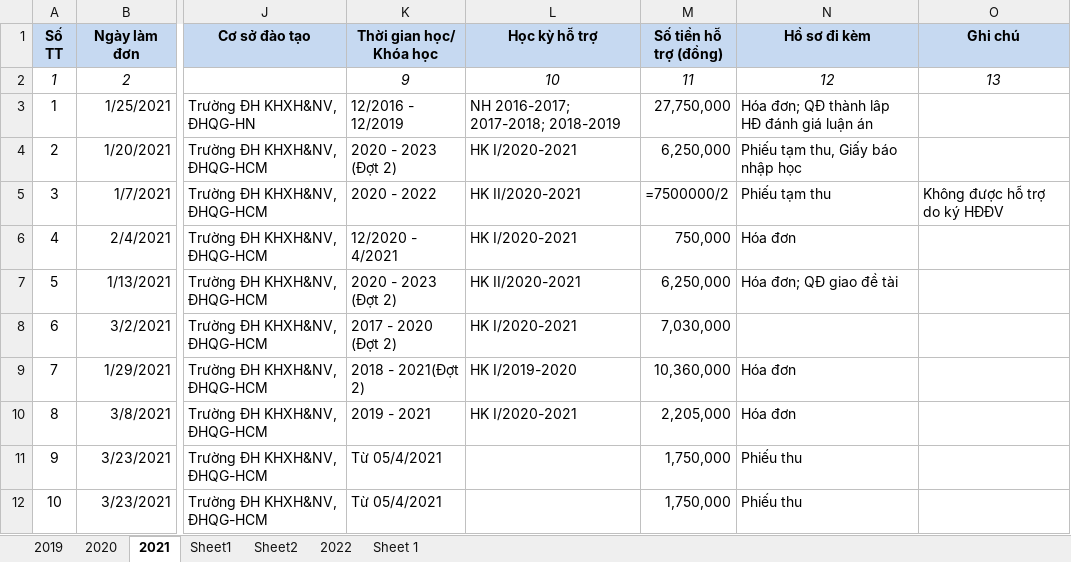
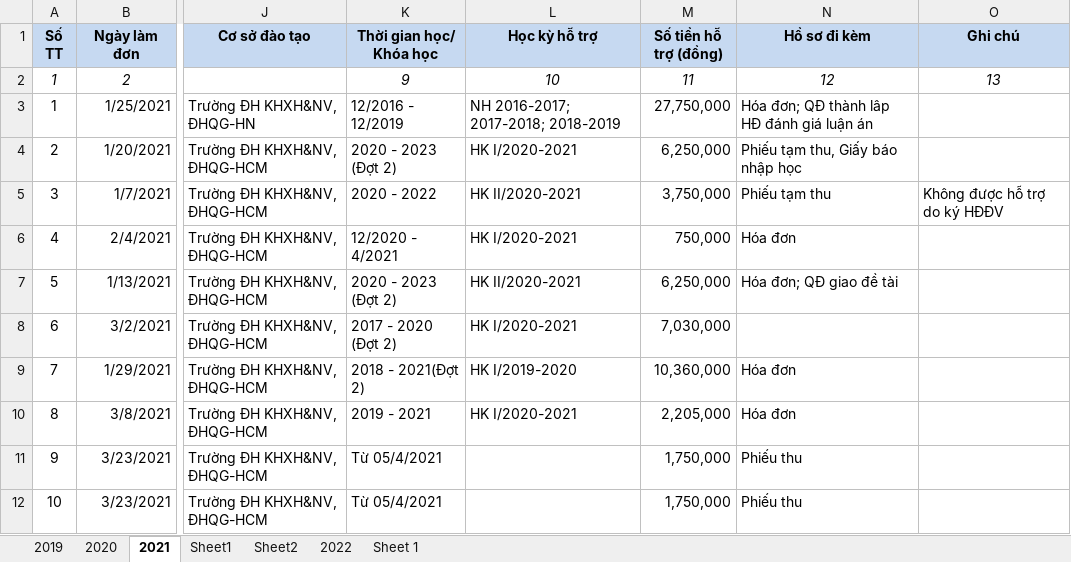
Before and after one commit to NQLong/transfer, an Excel workbook: asset/tool/data/hocphi.xlsx, sheet 2021, drawn as a sheet; only a part is shown, gaps mark what is left out; values as stored, in another font and other column widths than the file's, no borders; formulas are shown in place of their values; the diff names each change by its address in the sheet, - before the commit and + after, or states it on an @@ line.

Commit message:
fix column in tool

```diff
--- a/asset/tool/data/hocphi.xlsx (sheet 2021)
+++ b/asset/tool/data/hocphi.xlsx (sheet 2021)
-M5 (Số tiền hỗ trợ (đồng)): =7500000/2
+M5 (Số tiền hỗ trợ (đồng)): 3,750,000
```
Also changed, not shown: 1 other file.
